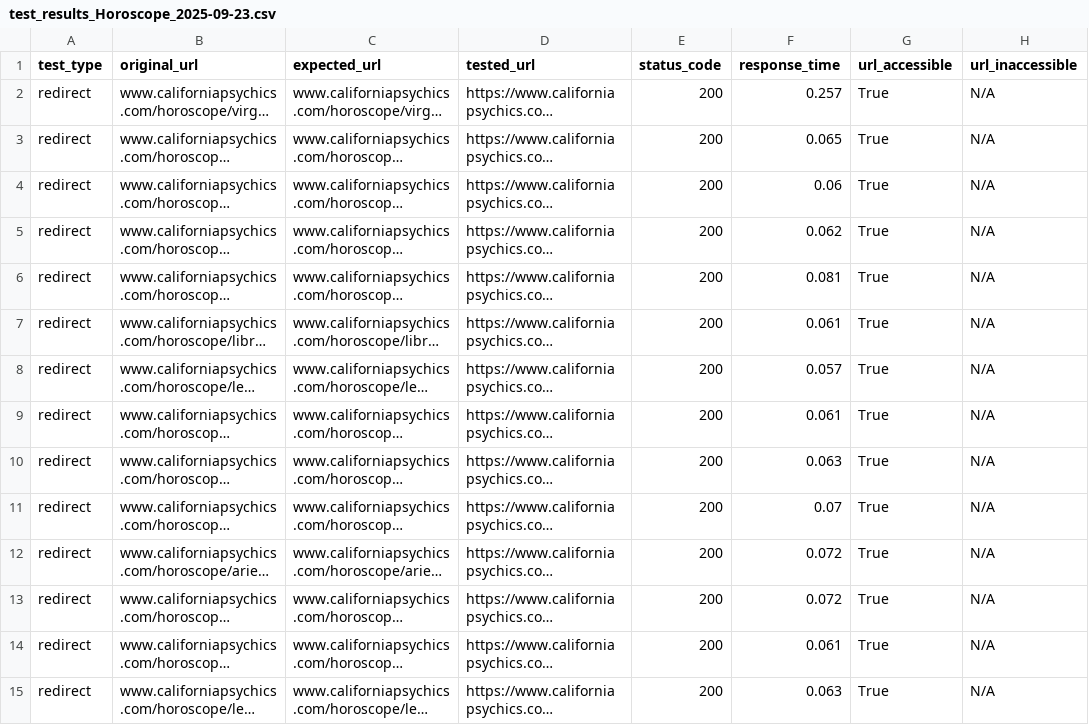
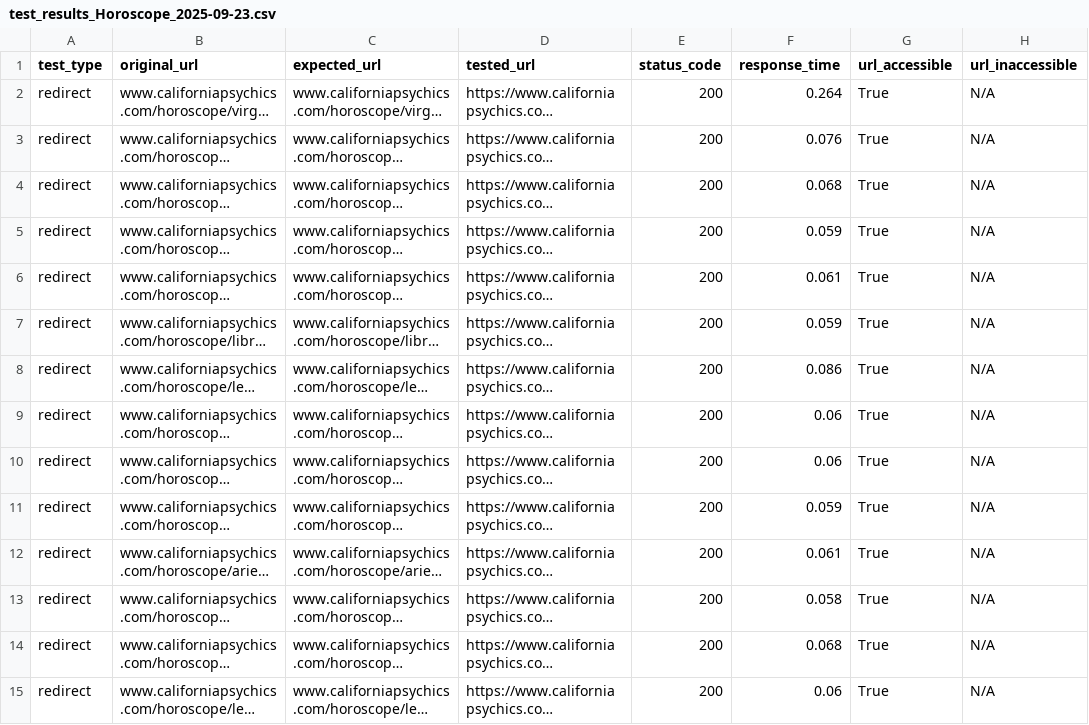
Before and after one commit to maxklimen/marina-tests, a CSV file: output/test_results_Horoscope_2025-09-23.csv, drawn as a sheet; only a part is shown; long unchanged cells end in …; the diff covers the shown part only; the diff names each change by its address in the sheet, - before the commit and + after, or states it on an @@ line.

```diff
--- a/output/test_results_Horoscope_2025-09-23.csv
+++ b/output/test_results_Horoscope_2025-09-23.csv
-F2 (response_time): 0.257
+F2 (response_time): 0.264
-F3 (response_time): 0.065
+F3 (response_time): 0.076
-F4 (response_time): 0.06
+F4 (response_time): 0.068
-F5 (response_time): 0.062
+F5 (response_time): 0.059
-F6 (response_time): 0.081
+F6 (response_time): 0.061
-F7 (response_time): 0.061
+F7 (response_time): 0.059
-F8 (response_time): 0.057
+F8 (response_time): 0.086
-F9 (response_time): 0.061
+F9 (response_time): 0.06
-F10 (response_time): 0.063
+F10 (response_time): 0.06
-F11 (response_time): 0.07
+F11 (response_time): 0.059
-F12 (response_time): 0.072
+F12 (response_time): 0.061
-F13 (response_time): 0.072
+F13 (response_time): 0.058
-F14 (response_time): 0.061
+F14 (response_time): 0.068
-F15 (response_time): 0.063
+F15 (response_time): 0.06
```
Also changed, not shown: 37 edited cells elsewhere in this file, output/test_results_Blog_2025-09-23.csv, 3 other files.
